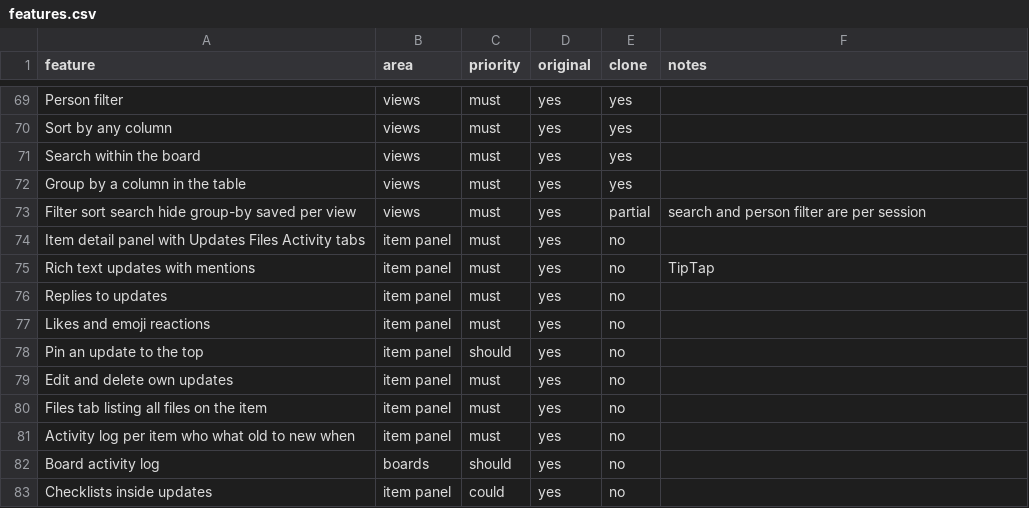
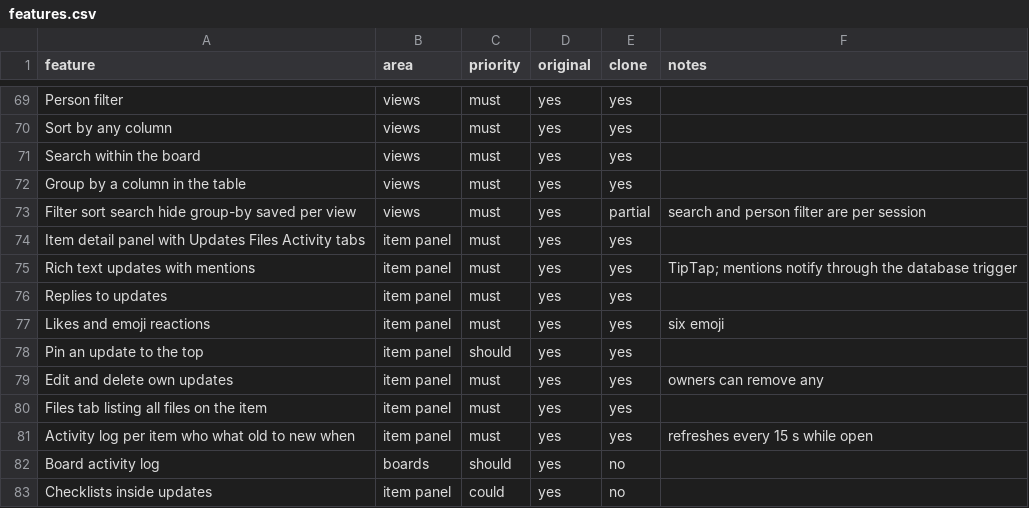
Before and after one commit to kompheak7711/Mondaykraft, a CSV file: replica/features.csv, drawn as a sheet; only a part is shown, gaps mark what is left out.

Commit message:
build: S06 item panel
Side sheet with every column as a field, Updates (TipTap editor with @mentions, replies, reactions, pin, edit, remove), Files tab and Activity tab; item route renders the board with the panel open. Feature matrix and build log updated; S06 screenshot saved.

```diff
--- a/replica/features.csv
+++ b/replica/features.csv
@@ -73,10 +73,10 @@ Group by a column in the table,views,must,yes,yes,
 Filter sort search hide group-by saved per view,views,must,yes,partial,search and person filter are per session
-Item detail panel with Updates Files Activity tabs,item panel,must,yes,no,
-Rich text updates with mentions,item panel,must,yes,no,TipTap
-Replies to updates,item panel,must,yes,no,
-Likes and emoji reactions,item panel,must,yes,no,
-Pin an update to the top,item panel,should,yes,no,
-Edit and delete own updates,item panel,must,yes,no,
-Files tab listing all files on the item,item panel,must,yes,no,
-Activity log per item who what old to new when,item panel,must,yes,no,
+Item detail panel with Updates Files Activity tabs,item panel,must,yes,yes,
+Rich text updates with mentions,item panel,must,yes,yes,TipTap; mentions notify through the database trigger
+Replies to updates,item panel,must,yes,yes,
+Likes and emoji reactions,item panel,must,yes,yes,six emoji
+Pin an update to the top,item panel,should,yes,yes,
+Edit and delete own updates,item panel,must,yes,yes,owners can remove any
+Files tab listing all files on the item,item panel,must,yes,yes,
+Activity log per item who what old to new when,item panel,must,yes,yes,refreshes every 15 s while open
 Board activity log,boards,should,yes,no,
```
Also changed, not shown: 9 other files.
